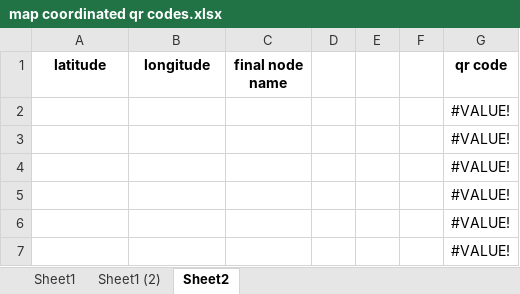
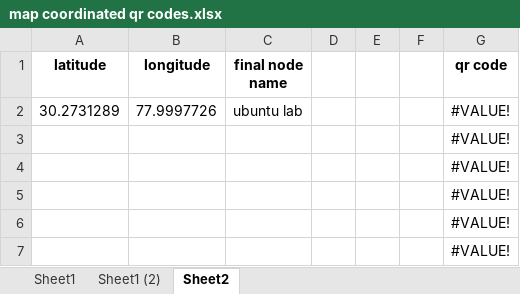
Before and after one commit to ayush-saklani/navit, an Excel workbook: map coordinated qr codes.xlsx, sheet Sheet2, drawn as a sheet; values as stored, in another font and other column widths than the file's, no borders; removed rows and columns are numbered as before the commit, all else as after; the diff names each change by its address in the sheet, - before the commit and + after, or states it on an @@ line.

```diff
--- a/map coordinated qr codes.xlsx (sheet Sheet2)
+++ b/map coordinated qr codes.xlsx (sheet Sheet2)
-row 2:  |  |  |  |  |  | #VALUE!
+row 2: 30.2731289 | 77.9997726 | ubuntu lab |  |  |  | #VALUE!
```
Also changed, not shown: 9 other files.
